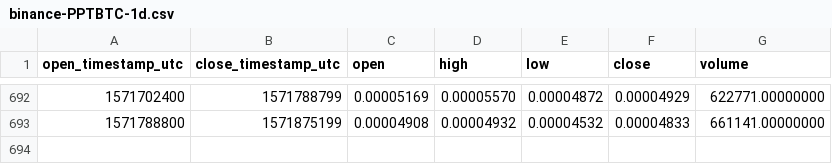
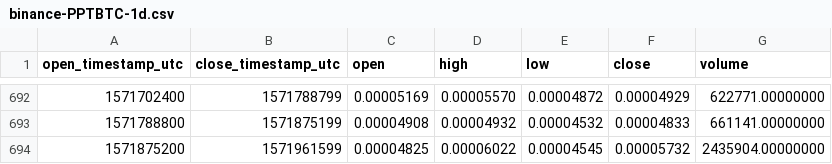
Before and after one commit to cryptobigbro/binance-PPTBTC, a CSV file: binance-PPTBTC-1d.csv, drawn as a sheet; only a part is shown, gaps mark what is left out; the diff names each change by its address in the sheet, - before the commit and + after, or states it on an @@ line.

Commit message:
Update OHLCV data.

```diff
--- a/binance-PPTBTC-1d.csv
+++ b/binance-PPTBTC-1d.csv
+row 694: 1571875200 | 1571961599 | 0.00004825 | 0.00006022 | 0.00004545 | 0.00005732 | 2435904.00000000
```
Also changed, not shown: 1 other file.
